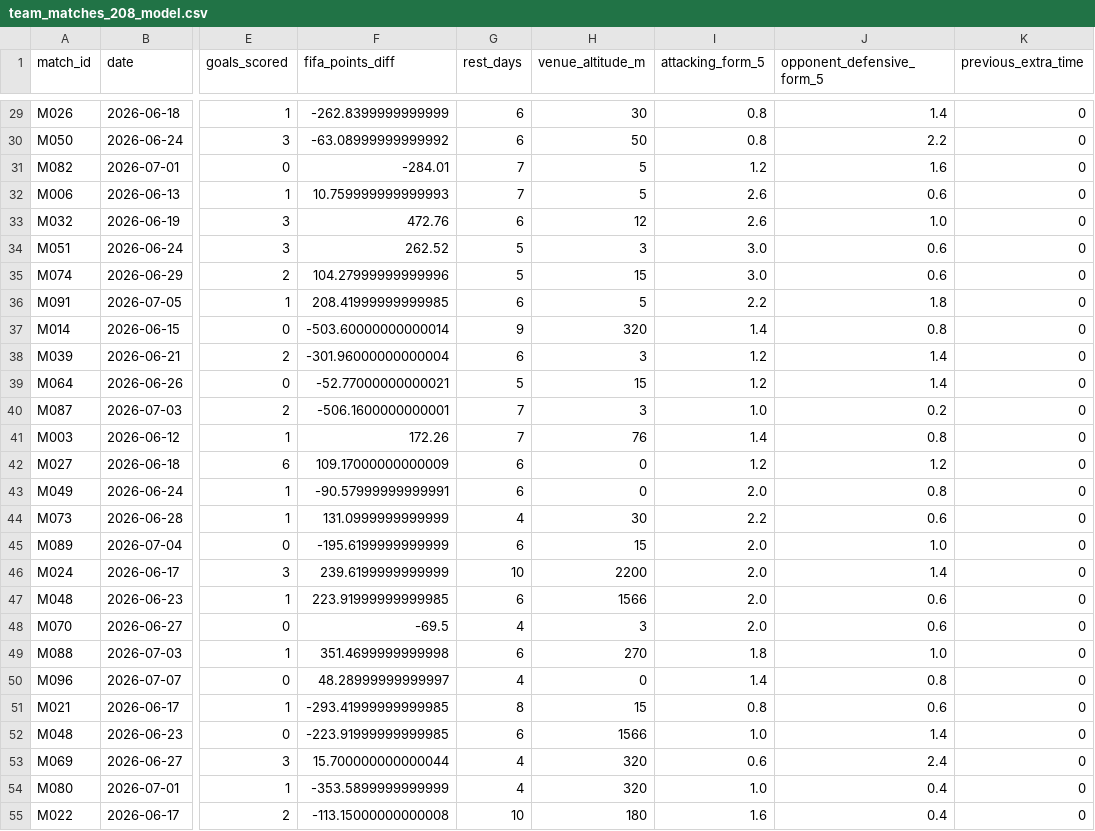
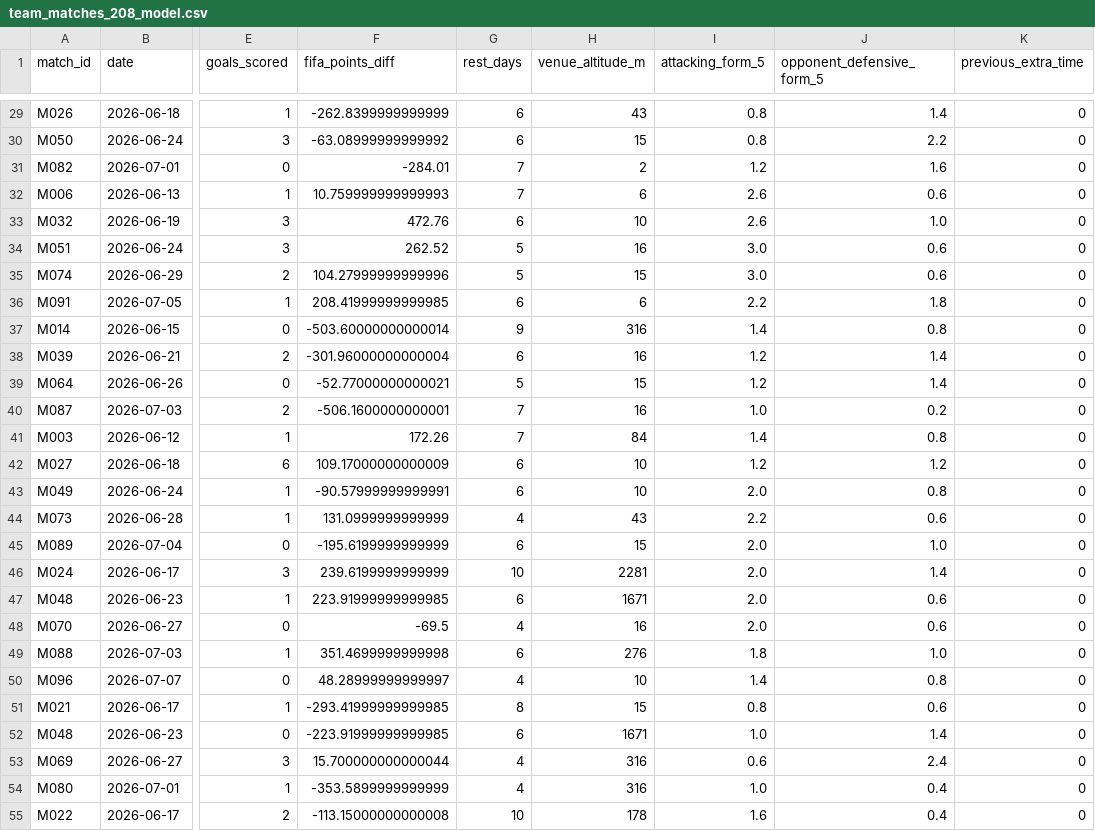
Before and after one commit to Ratib153/HIT40-Assessment-3-, a CSV file: Task 2.2/data/processed/team_matches_208_model.csv, drawn as a sheet; only a part is shown, gaps mark what is left out; the diff covers the shown part only; the diff names each change by its address in the sheet, - before the commit and + after, or states it on an @@ line.

```diff
--- a/Task 2.2/data/processed/team_matches_208_model.csv
+++ b/Task 2.2/data/processed/team_matches_208_model.csv
-H29 (venue_altitude_m): 30
+H29 (venue_altitude_m): 43
-H30 (venue_altitude_m): 50
+H30 (venue_altitude_m): 15
-H31 (venue_altitude_m): 5
+H31 (venue_altitude_m): 2
-H32 (venue_altitude_m): 5
+H32 (venue_altitude_m): 6
-H33 (venue_altitude_m): 12
+H33 (venue_altitude_m): 10
-H34 (venue_altitude_m): 3
+H34 (venue_altitude_m): 16
-H36 (venue_altitude_m): 5
+H36 (venue_altitude_m): 6
-H37 (venue_altitude_m): 320
+H37 (venue_altitude_m): 316
-H38 (venue_altitude_m): 3
+H38 (venue_altitude_m): 16
-H40 (venue_altitude_m): 3
+H40 (venue_altitude_m): 16
-H41 (venue_altitude_m): 76
+H41 (venue_altitude_m): 84
-H42:H43 (venue_altitude_m): 0
+H42:H43 (venue_altitude_m): 10
-H44 (venue_altitude_m): 30
+H44 (venue_altitude_m): 43
-H46 (venue_altitude_m): 2200
+H46 (venue_altitude_m): 2281
-H47 (venue_altitude_m): 1566
+H47 (venue_altitude_m): 1671
-H48 (venue_altitude_m): 3
+H48 (venue_altitude_m): 16
-H49 (venue_altitude_m): 270
+H49 (venue_altitude_m): 276
-H50 (venue_altitude_m): 0
+H50 (venue_altitude_m): 10
-H52 (venue_altitude_m): 1566
+H52 (venue_altitude_m): 1671
-H53:H54 (venue_altitude_m): 320
+H53:H54 (venue_altitude_m): 316
-H55 (venue_altitude_m): 180
+H55 (venue_altitude_m): 178
```
Also changed, not shown: 171 edited cells elsewhere in this file, Task 2.2/data/raw/venue_altitudes.csv, Task 2.2/modelling/outputs/final_model/lasso_out_of_fold_predictions.csv, 32 other files.
